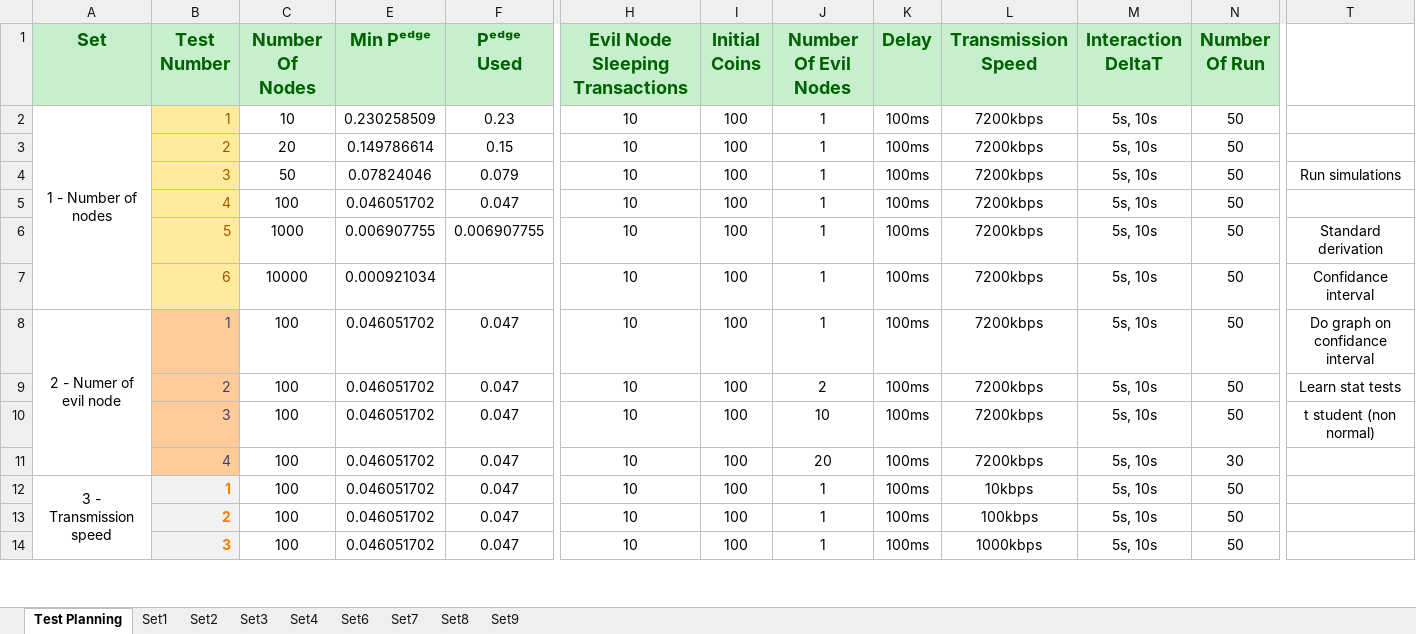
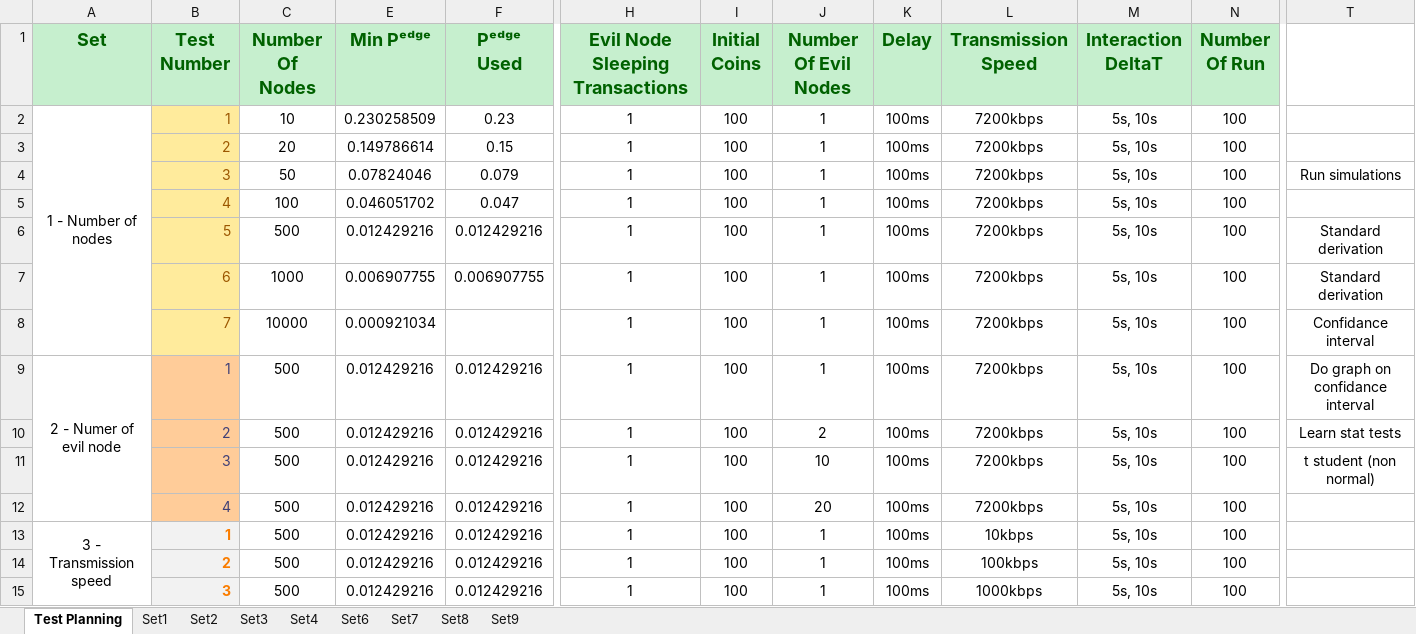
Before and after one commit to Tribler/trustchain-simulator, an Excel workbook: Data Collections/Data Collection Sim 1.xlsx, sheet Test Planning, drawn as a sheet; only a part is shown, gaps mark what is left out; values as stored, in another font and other column widths than the file's, no borders; addresses are those after the commit; rows hold the shown columns only; the diff covers the shown part only; the diff names each change by its address in the sheet, - before the commit and + after, or states it on an @@ line.

Commit message:
inserted test results

```diff
--- a/Data Collections/Data Collection Sim 1.xlsx (sheet Test Planning)
+++ b/Data Collections/Data Collection Sim 1.xlsx (sheet Test Planning)
-H2:H5 (Evil Node Sleeping Transactions): 10
+H2:H5 (Evil Node Sleeping Transactions): 1
-N2:N5 (Number Of Run): 50
+N2:N5 (Number Of Run): 100
+row 6:  | 5 | 500 | 0.012429216 | 0.012429216 | 1 | 100 | 1 | 100ms | 7200kbps | 5s, 10s | 100 | Standard derivation
-B7 (Test Number): 5
+B7 (Test Number): 6
-H7:H15 (Evil Node Sleeping Transactions): 10
+H7:H15 (Evil Node Sleeping Transactions): 1
-N7:N11 (Number Of Run): 50
+N7:N11 (Number Of Run): 100
-B8 (Test Number): 6
+B8 (Test Number): 7
-C9:C15 (Number Of Nodes): 100
+C9:C15 (Number Of Nodes): 500
-E9:E15 (Min Pᵉᵈᵍᵉ): 0.046051702
+E9:E15 (Min Pᵉᵈᵍᵉ): 0.012429216
-F9:F15 (Pᵉᵈᵍᵉ Used): 0.047
+F9:F15 (Pᵉᵈᵍᵉ Used): 0.012429216
-N12 (Number Of Run): 30
+N12 (Number Of Run): 100
-N13:N15 (Number Of Run): 50
+N13:N15 (Number Of Run): 100
```
Also changed, not shown: 2 removed rows and 110 edited cells elsewhere in this sheet, sheet Set2, sheet Set7, sheet Set1, sheet Set8, sheet Set6, sheet Set3, 2 more sheets, formulas that keep their value, hidden cells, charts or pictures, Data Collections/Data Collection Sim 0.xlsx.
